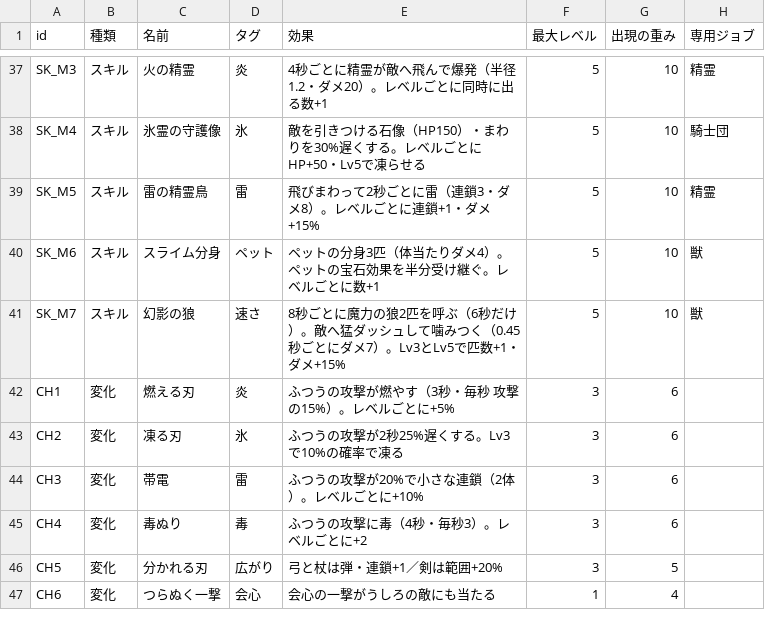
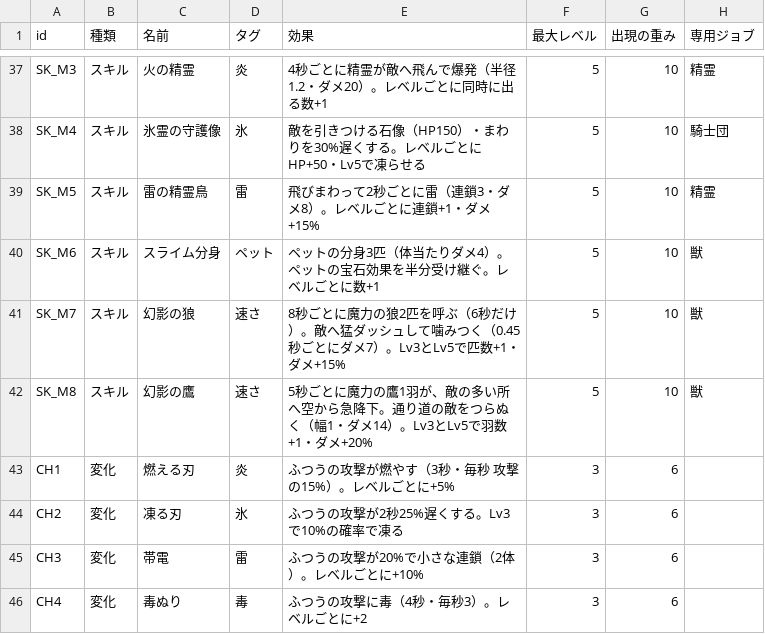
Before and after one commit to hikaru382465-dot/a, a CSV file: games/dot-meikyu/design/cards.csv, drawn as a sheet; only a part is shown, gaps mark what is left out; the shorter side is filled out with more unchanged rows; the diff names each change by its address in the sheet, - before the commit and + after, or states it on an @@ line.

```diff
--- a/games/dot-meikyu/design/cards.csv
+++ b/games/dot-meikyu/design/cards.csv
+row 42: SK_M8 | スキル | 幻影の鷹 | 速さ | 5秒ごとに魔力の鷹1羽が、敵の多い所へ空から急降下。通り道の敵をつらぬく（幅1・ダメ14）。Lv3とLv5で羽数+1・ダメ+20% | 5 | 10 | 獣
```
Also changed, not shown: 6 other files.
